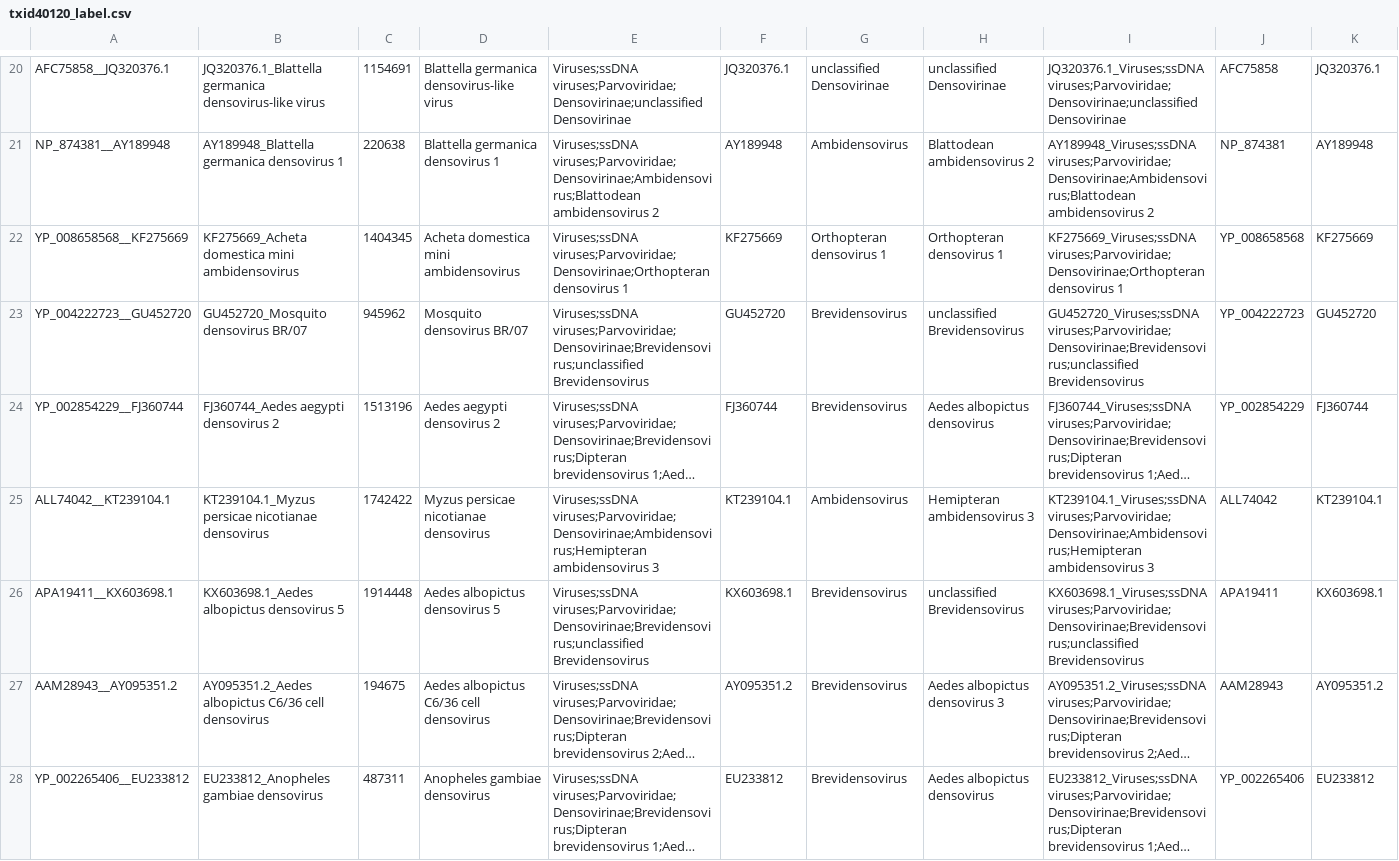
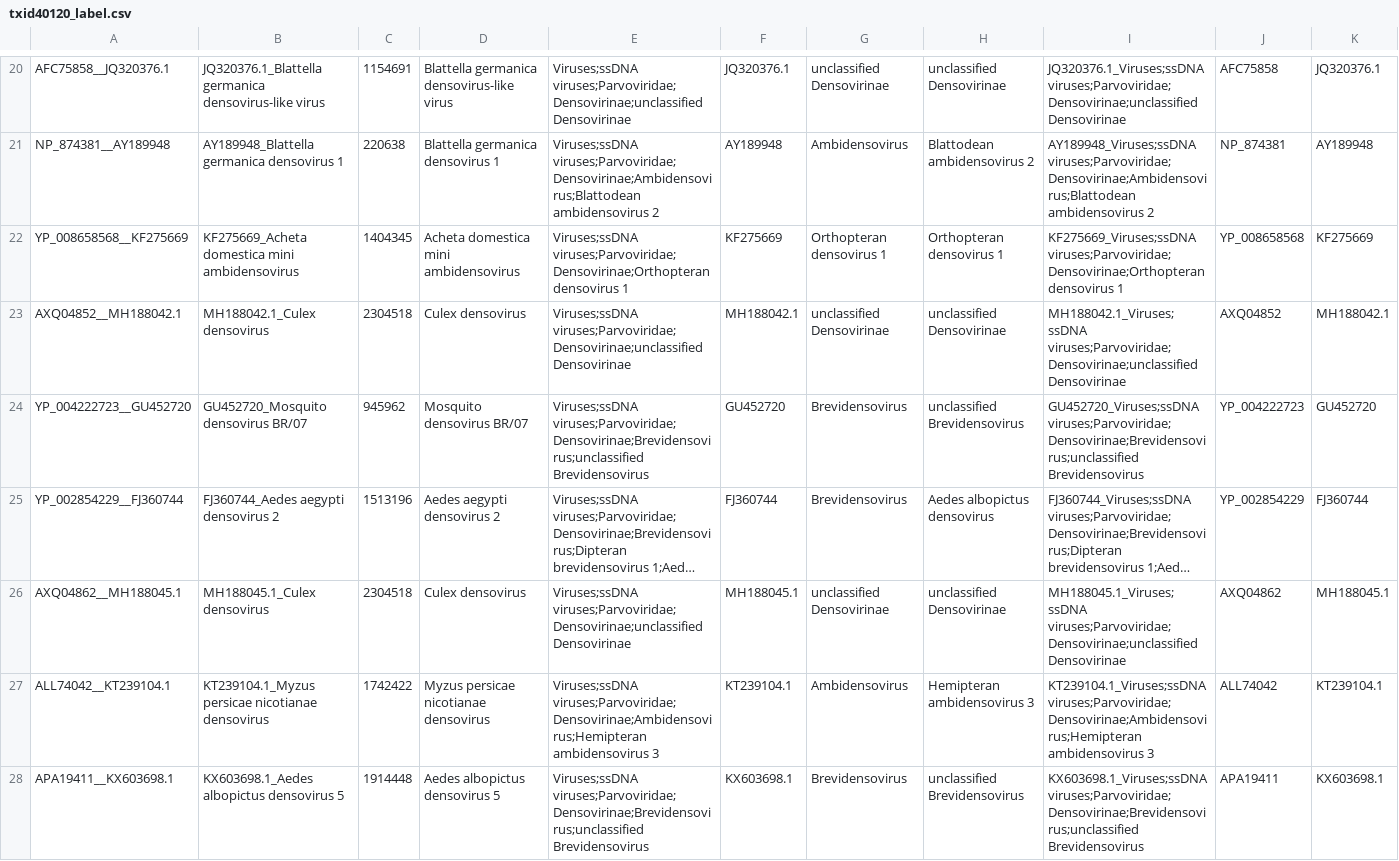
Before and after one commit to josephhughes/ViCTree, a CSV file: txid40120/txid40120_label.csv, drawn as a sheet; only a part is shown, gaps mark what is left out; the shorter side is filled out with more unchanged rows; long unchanged cells end in …; the diff covers the shown part only; the diff names each change by its address in the sheet, - before the commit and + after, or states it on an @@ line.

Commit message:
Pipeline updated for txid40120

```diff
--- a/txid40120/txid40120_label.csv
+++ b/txid40120/txid40120_label.csv
+row 23: AXQ04852__MH188042.1 | MH188042.1_Culex densovirus | 2304518 | Culex densovirus | Viruses;ssDNA viruses;Parvoviridae;Densovirinae;unclassified Densovirinae | MH188042.1 | unclassified Densovirinae | unclassified Densovirinae | MH188042.1_Viruses;ssDNA viruses;Parvoviridae;Densovirinae;unclassified Densovirinae | AXQ04852 | MH188042.1
+row 26: AXQ04862__MH188045.1 | MH188045.1_Culex densovirus | 2304518 | Culex densovirus | Viruses;ssDNA viruses;Parvoviridae;Densovirinae;unclassified Densovirinae | MH188045.1 | unclassified Densovirinae | unclassified Densovirinae | MH188045.1_Viruses;ssDNA viruses;Parvoviridae;Densovirinae;unclassified Densovirinae | AXQ04862 | MH188045.1
```
Also changed, not shown: 3 added rows and 20 edited cells elsewhere in this file, txid40120/txid40120_clusters_info.csv, txid40120/txid40120_label.tsv, 10 other files.
